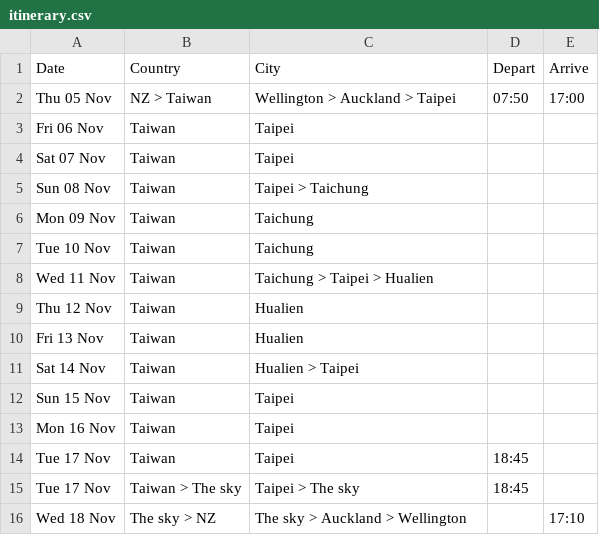
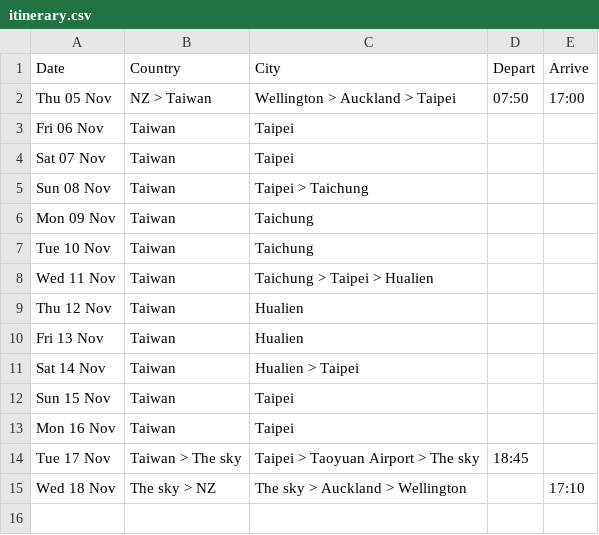
Before and after one commit to callumdigital/website, a CSV file: taiwan/src/data/itinerary.csv, drawn as a sheet.

Commit message:
Update itinerary.csv

```diff
--- a/taiwan/src/data/itinerary.csv
+++ b/taiwan/src/data/itinerary.csv
@@ -13,4 +13,3 @@ Sun 15 Nov,Taiwan,Taipei,,
 Mon 16 Nov,Taiwan,Taipei,,
-Tue 17 Nov, Taiwan, Taipei,18:45,
-Tue 17 Nov,Taiwan > The sky,Taipei > The sky ,18:45,
+Tue 17 Nov,Taiwan > The sky,Taipei > Taoyuan Airport > The sky ,18:45,
 Wed 18 Nov,The sky > NZ, The sky > Auckland > Wellington,,17:10
```
